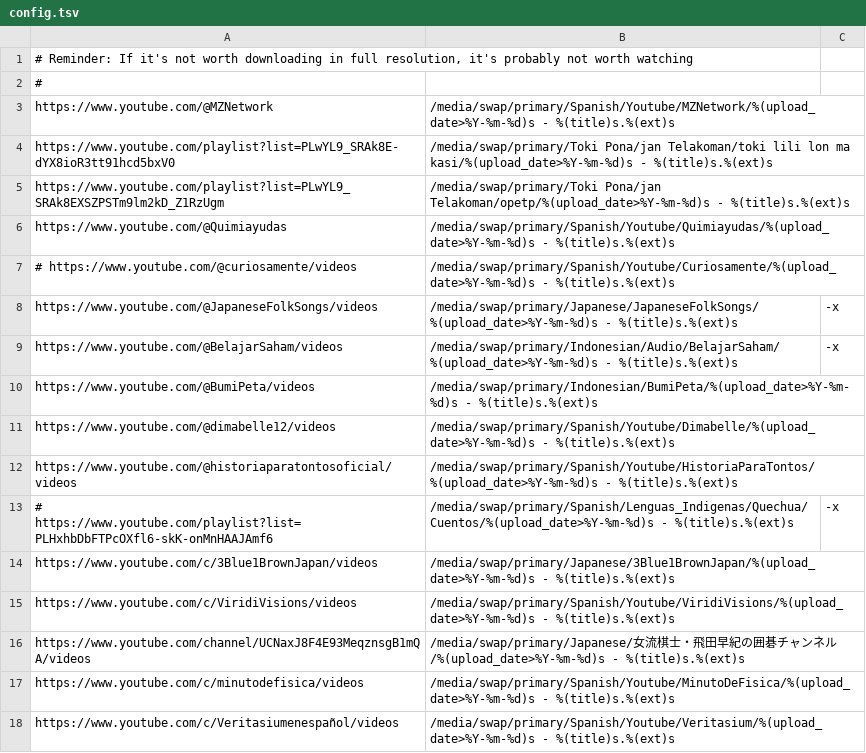
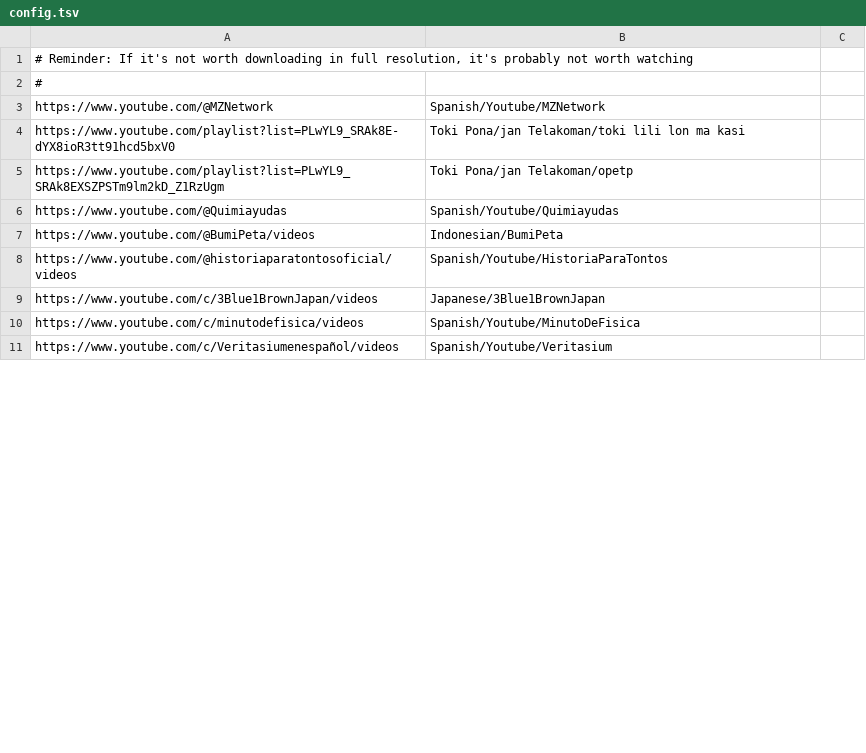
Before and after one commit to 2swap/immersion-tools, a TSV file: yt-sync/config.tsv, drawn as a sheet; only a part is shown; the diff covers the shown part only.

```diff
--- a/yt-sync/config.tsv
+++ b/yt-sync/config.tsv
@@ -2,17 +2,10 @@
 #
-https://www.youtube.com/@MZNetwork	/media/swap/primary/Spanish/Youtube/MZNetwork/%(upload_date>%Y-%m-%d)s - %(title)s.%(ext)s
-https://www.youtube.com/playlist?list=PLwYL9_SRAk8E-dYX8ioR3tt91hcd5bxV0	/media/swap/primary/Toki Pona/jan Telakoman/toki lili lon ma kasi/%(upload_date>%Y-%m-%d)s - %(title)s.%(ext)s
-https://www.youtube.com/playlist?list=PLwYL9_SRAk8EXSZPSTm9lm2kD_Z1RzUgm	/media/swap/primary/Toki Pona/jan Telakoman/opetp/%(upload_date>%Y-%m-%d)s - %(title)s.%(ext)s
-https://www.youtube.com/@Quimiayudas	/media/swap/primary/Spanish/Youtube/Quimiayudas/%(upload_date>%Y-%m-%d)s - %(title)s.%(ext)s
-# https://www.youtube.com/@curiosamente/videos	/media/swap/primary/Spanish/Youtube/Curiosamente/%(upload_date>%Y-%m-%d)s - %(title)s.%(ext)s
-https://www.youtube.com/@JapaneseFolkSongs/videos	/media/swap/primary/Japanese/JapaneseFolkSongs/%(upload_date>%Y-%m-%d)s - %(title)s.%(ext)s	-x
-https://www.youtube.com/@BelajarSaham/videos	/media/swap/primary/Indonesian/Audio/BelajarSaham/%(upload_date>%Y-%m-%d)s - %(title)s.%(ext)s	-x
-https://www.youtube.com/@BumiPeta/videos	/media/swap/primary/Indonesian/BumiPeta/%(upload_date>%Y-%m-%d)s - %(title)s.%(ext)s
-https://www.youtube.com/@dimabelle12/videos	/media/swap/primary/Spanish/Youtube/Dimabelle/%(upload_date>%Y-%m-%d)s - %(title)s.%(ext)s
-https://www.youtube.com/@historiaparatontosoficial/videos	/media/swap/primary/Spanish/Youtube/HistoriaParaTontos/%(upload_date>%Y-%m-%d)s - %(title)s.%(ext)s
-# https://www.youtube.com/playlist?list=PLHxhbDbFTPcOXfl6-skK-onMnHAAJAmf6	/media/swap/primary/Spanish/Lenguas_Indigenas/Quechua/Cuentos/%(upload_date>%Y-%m-%d)s - %(title)s.%(ext)s	-x
-https://www.youtube.com/c/3Blue1BrownJapan/videos	/media/swap/primary/Japanese/3Blue1BrownJapan/%(upload_date>%Y-%m-%d)s - %(title)s.%(ext)s
-https://www.youtube.com/c/ViridiVisions/videos	/media/swap/primary/Spanish/Youtube/ViridiVisions/%(upload_date>%Y-%m-%d)s - %(title)s.%(ext)s
-https://www.youtube.com/channel/UCNaxJ8F4E93MeqznsgB1mQA/videos	/media/swap/primary/Japanese/女流棋士・飛田早紀の囲碁チャンネル/%(upload_date>%Y-%m-%d)s - %(title)s.%(ext)s
-https://www.youtube.com/c/minutodefisica/videos	/media/swap/primary/Spanish/Youtube/MinutoDeFisica/%(upload_date>%Y-%m-%d)s - %(title)s.%(ext)s
-https://www.youtube.com/c/Veritasiumenespañol/videos	/media/swap/primary/Spanish/Youtube/Veritasium/%(upload_date>%Y-%m-%d)s - %(title)s.%(ext)s
+https://www.youtube.com/@MZNetwork	Spanish/Youtube/MZNetwork
+https://www.youtube.com/playlist?list=PLwYL9_SRAk8E-dYX8ioR3tt91hcd5bxV0	Toki Pona/jan Telakoman/toki lili lon ma kasi
+https://www.youtube.com/playlist?list=PLwYL9_SRAk8EXSZPSTm9lm2kD_Z1RzUgm	Toki Pona/jan Telakoman/opetp
+https://www.youtube.com/@Quimiayudas	Spanish/Youtube/Quimiayudas
+https://www.youtube.com/@BumiPeta/videos	Indonesian/BumiPeta
+https://www.youtube.com/@historiaparatontosoficial/videos	Spanish/Youtube/HistoriaParaTontos
+https://www.youtube.com/c/3Blue1BrownJapan/videos	Japanese/3Blue1BrownJapan
+https://www.youtube.com/c/minutodefisica/videos	Spanish/Youtube/MinutoDeFisica
+https://www.youtube.com/c/Veritasiumenespañol/videos	Spanish/Youtube/Veritasium
```
Also changed, not shown: 20 added rows, 6 removed rows, 1 moved row and 4 edited cells elsewhere in this file, 8 other files.
